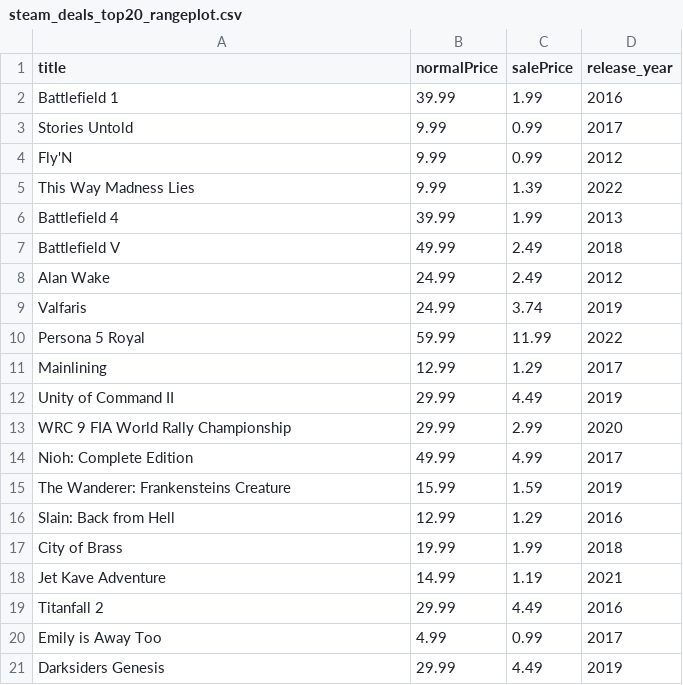
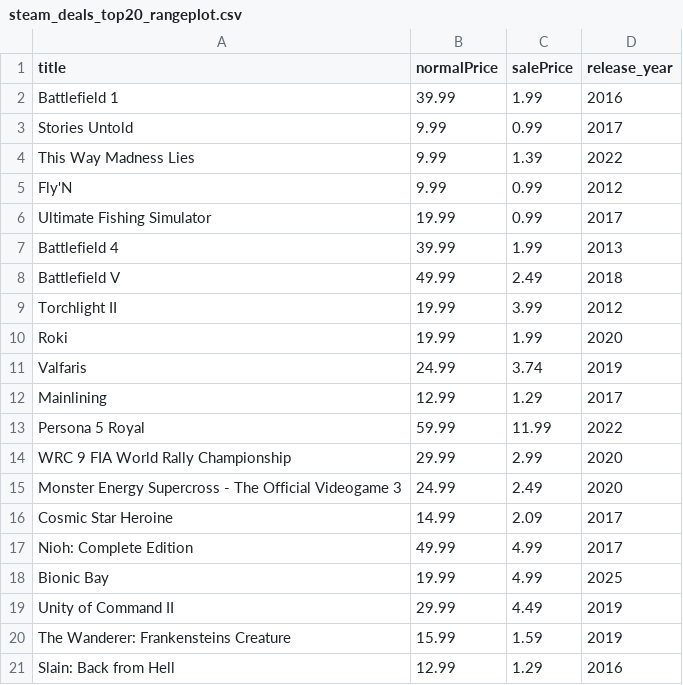
Before and after one commit to haiyib/steam-games, a CSV file: steam_deals_top20_rangeplot.csv, drawn as a sheet.

```diff
--- a/steam_deals_top20_rangeplot.csv
+++ b/steam_deals_top20_rangeplot.csv
@@ -3,19 +3,19 @@ Battlefield 1,39.99,1.99,2016
 Stories Untold,9.99,0.99,2017
+This Way Madness Lies,9.99,1.39,2022
 Fly'N,9.99,0.99,2012
-This Way Madness Lies,9.99,1.39,2022
+Ultimate Fishing Simulator,19.99,0.99,2017
 Battlefield 4,39.99,1.99,2013
 Battlefield V,49.99,2.49,2018
-Alan Wake,24.99,2.49,2012
+Torchlight II,19.99,3.99,2012
+Roki,19.99,1.99,2020
 Valfaris,24.99,3.74,2019
+Mainlining,12.99,1.29,2017
 Persona 5 Royal,59.99,11.99,2022
-Mainlining,12.99,1.29,2017
+WRC 9 FIA World Rally Championship,29.99,2.99,2020
+Monster Energy Supercross - The Official Videogame 3,24.99,2.49,2020
+Cosmic Star Heroine,14.99,2.09,2017
+Nioh: Complete Edition,49.99,4.99,2017
+Bionic Bay,19.99,4.99,2025
 Unity of Command II,29.99,4.49,2019
-WRC 9 FIA World Rally Championship,29.99,2.99,2020
-Nioh: Complete Edition,49.99,4.99,2017
 The Wanderer: Frankensteins Creature,15.99,1.59,2019
 Slain: Back from Hell,12.99,1.29,2016
-City of Brass,19.99,1.99,2018
-Jet Kave Adventure,14.99,1.19,2021
-Titanfall 2,29.99,4.49,2016
-Emily is Away Too,4.99,0.99,2017
-Darksiders Genesis,29.99,4.49,2019
```
Also changed, not shown: cheapshark_updated.csv, 1 other file.
